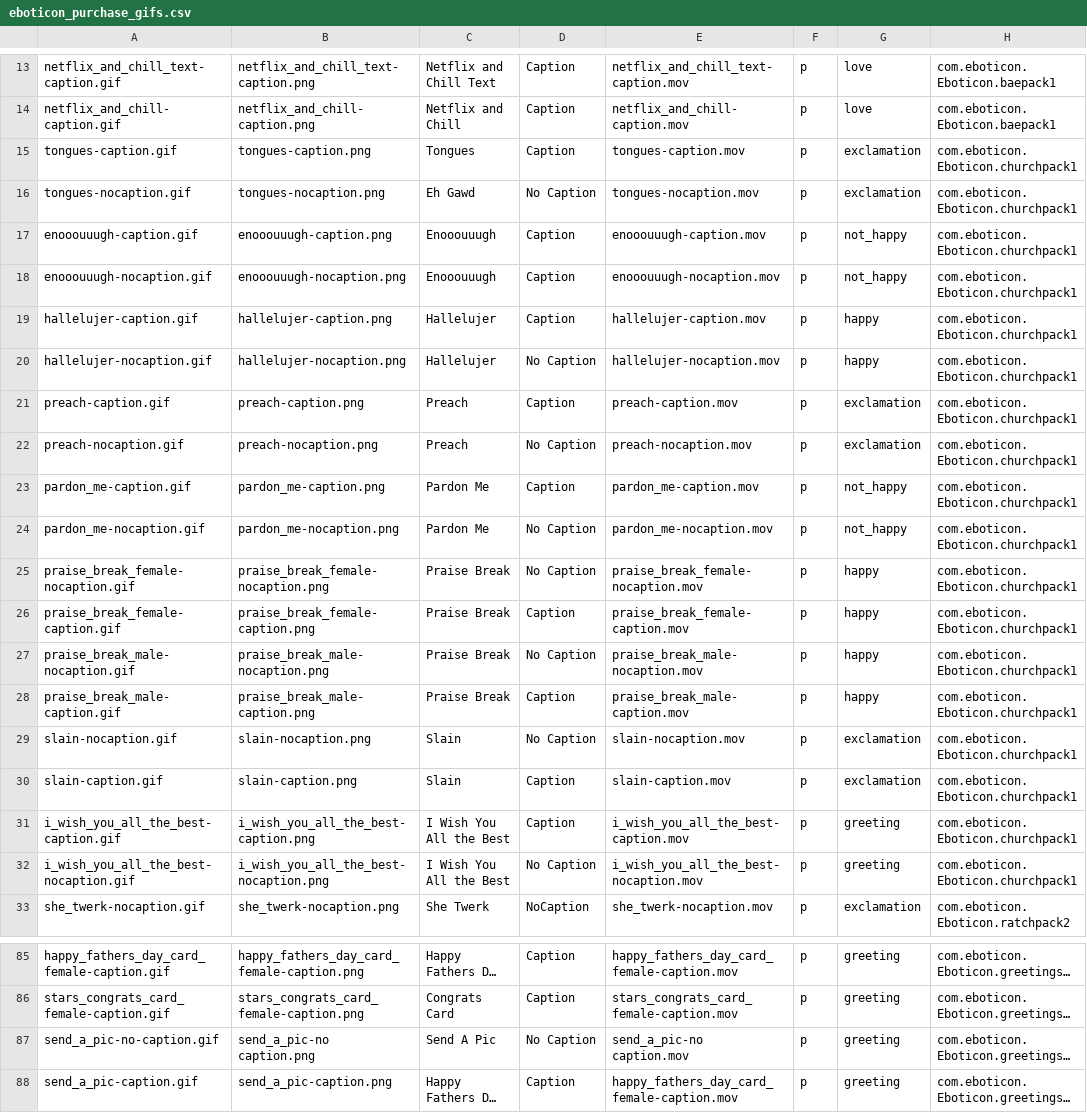
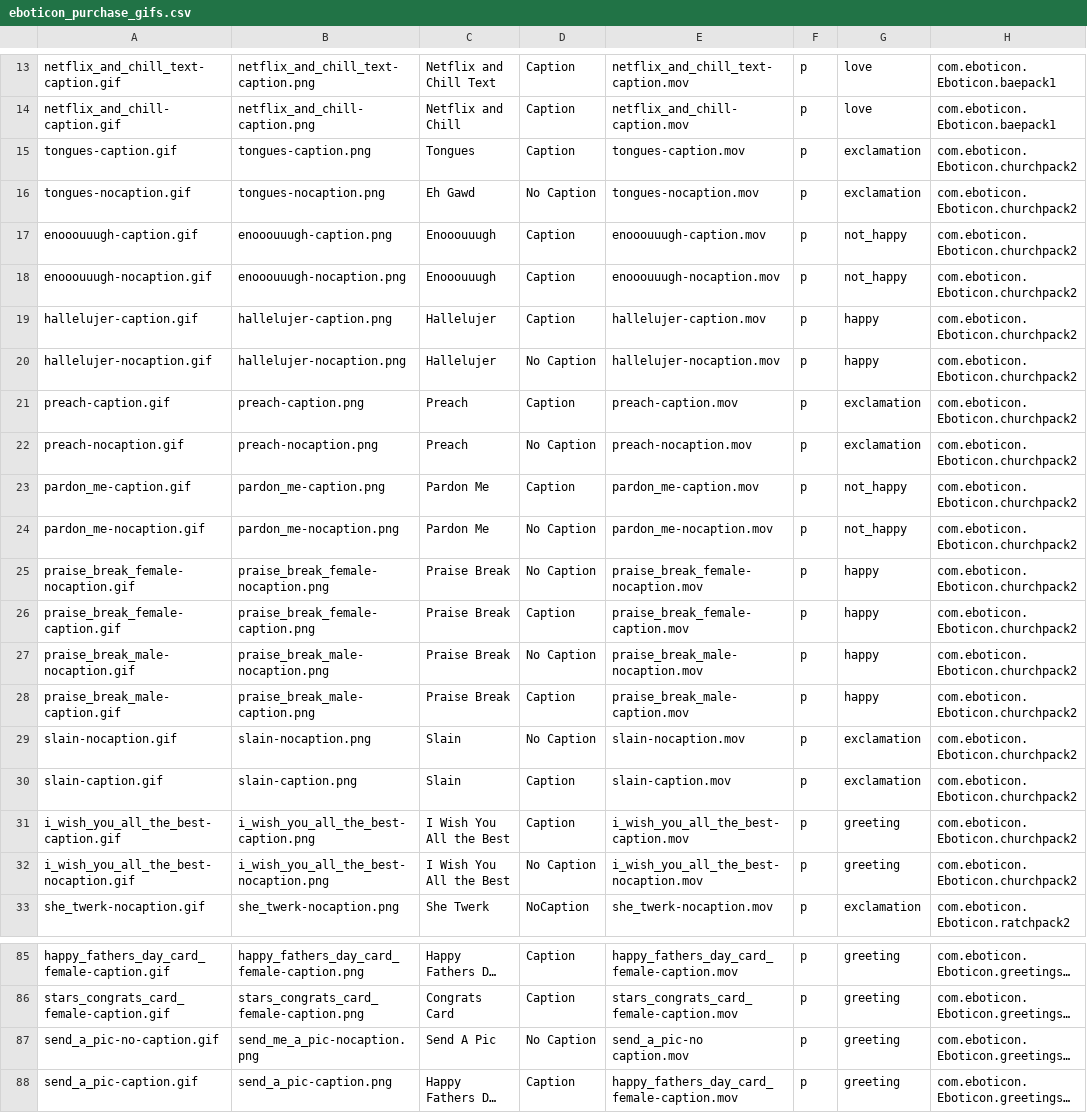
Before and after one commit to cosmicarrows/Eboticon-iOS, a CSV file: Eboticon1.2/eboticon_purchase_gifs.csv, drawn as a sheet; only a part is shown, gaps mark what is left out; long unchanged cells end in …; the diff names each change by its address in the sheet, - before the commit and + after, or states it on an @@ line.

```diff
--- a/Eboticon1.2/eboticon_purchase_gifs.csv
+++ b/Eboticon1.2/eboticon_purchase_gifs.csv
-H15:H32: com.eboticon.Eboticon.churchpack1
+H15:H32: com.eboticon.Eboticon.churchpack2
-B87: send_a_pic-no caption.png
+B87: send_me_a_pic-nocaption.png
```
Also changed, not shown: 9 other files.
